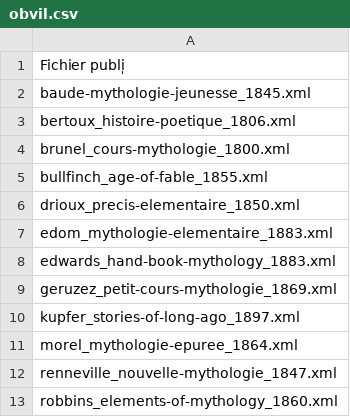
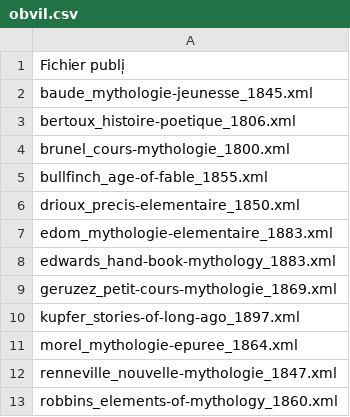
Before and after one commit to OBVIL/mythographie, a CSV file: obvil.csv, drawn as a sheet.

Commit message:
Maude avec _

```diff
--- a/obvil.csv
+++ b/obvil.csv
@@ -1,3 +1,3 @@
 Fichier publi̩
-baude-mythologie-jeunesse_1845.xml
+baude_mythologie-jeunesse_1845.xml
 bertoux_histoire-poetique_1806.xml
```
